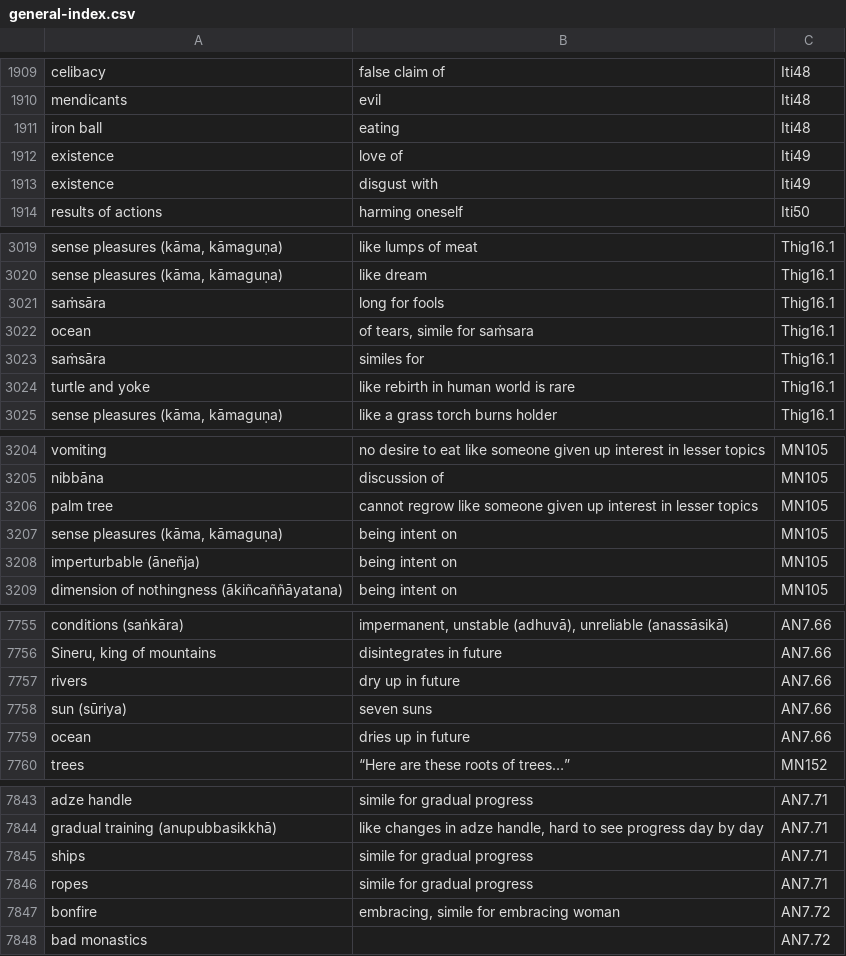
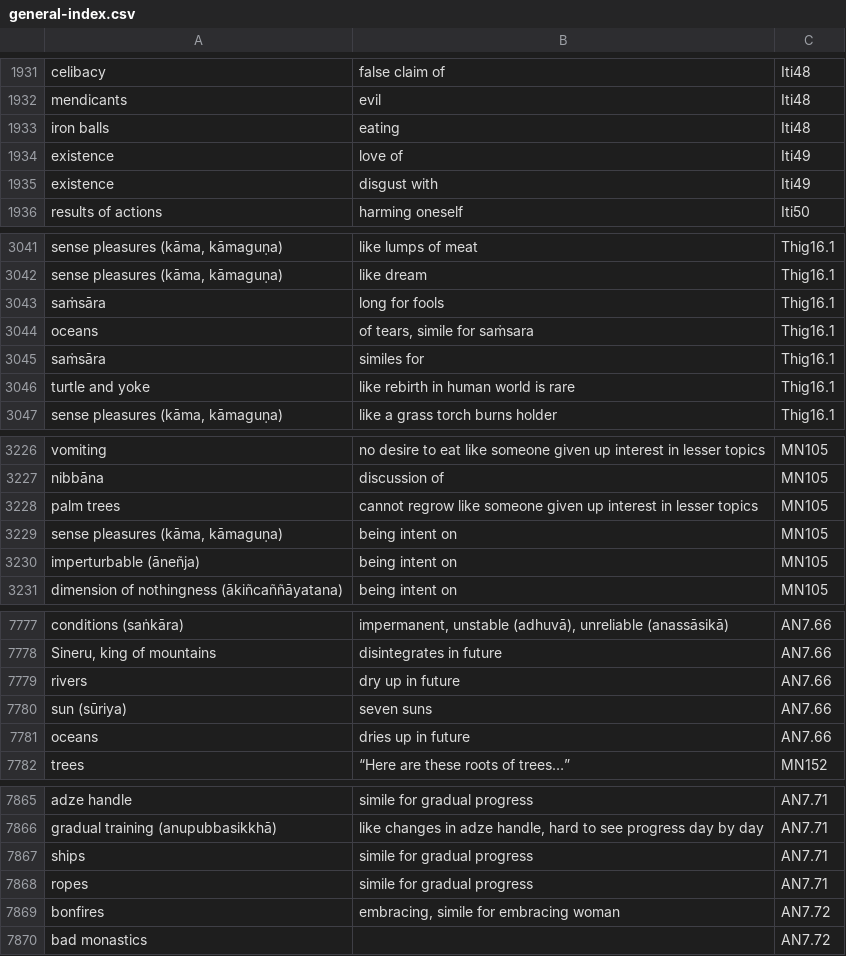
Before and after one commit to thesunshade/sutta-index, a CSV file: src/data/general-index.csv, drawn as a sheet; only a part is shown, gaps mark what is left out; the diff covers the shown part only.

```diff
--- a/src/data/general-index.csv
+++ b/src/data/general-index.csv
@@ -1910,3 +1932,3 @@ celibacy	false claim of	Iti48
 mendicants	evil	Iti48
-iron ball	eating	Iti48
+iron balls	eating	Iti48
 existence	love of	Iti49
@@ -3021,3 +3043,3 @@ sense pleasures (kāma, kāmaguṇa)	like dream	Thig16.1
 saṁsāra	long for fools	Thig16.1
-ocean	of tears, simile for saṁsara	Thig16.1
+oceans	of tears, simile for saṁsara	Thig16.1
 saṁsāra	similes for	Thig16.1
@@ -3205,3 +3227,3 @@ vomiting	no desire to eat like someone given up interest in lesser topics	MN105
 nibbāna	discussion of	MN105
-palm tree	cannot regrow like someone given up interest in lesser topics	MN105
+palm trees	cannot regrow like someone given up interest in lesser topics	MN105
 sense pleasures (kāma, kāmaguṇa)	being intent on	MN105
@@ -7758,3 +7780,3 @@ rivers	dry up in future	AN7.66
 sun (sūriya)	seven suns	AN7.66
-ocean	dries up in future	AN7.66
+oceans	dries up in future	AN7.66
 trees	“Here are these roots of trees…”	MN152
@@ -7846,3 +7868,3 @@ ships	simile for gradual progress	AN7.71
 ropes	simile for gradual progress	AN7.71
-bonfire	embracing, simile for embracing woman	AN7.72
+bonfires	embracing, simile for embracing woman	AN7.72
 bad monastics		AN7.72
```
Also changed, not shown: 22 added rows and 20 edited cells elsewhere in this file, 6 other files.
